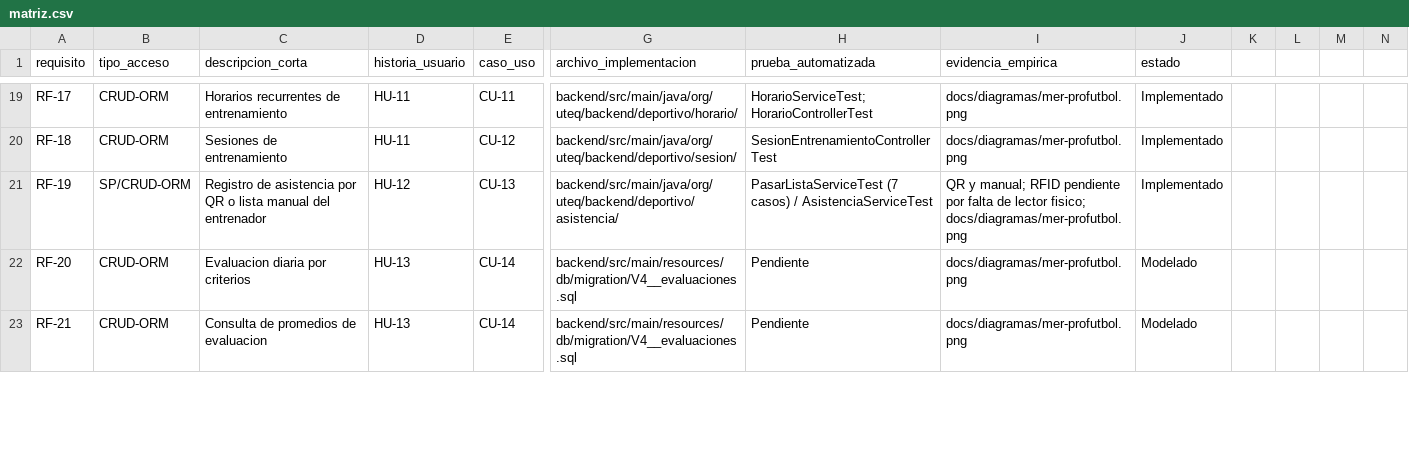
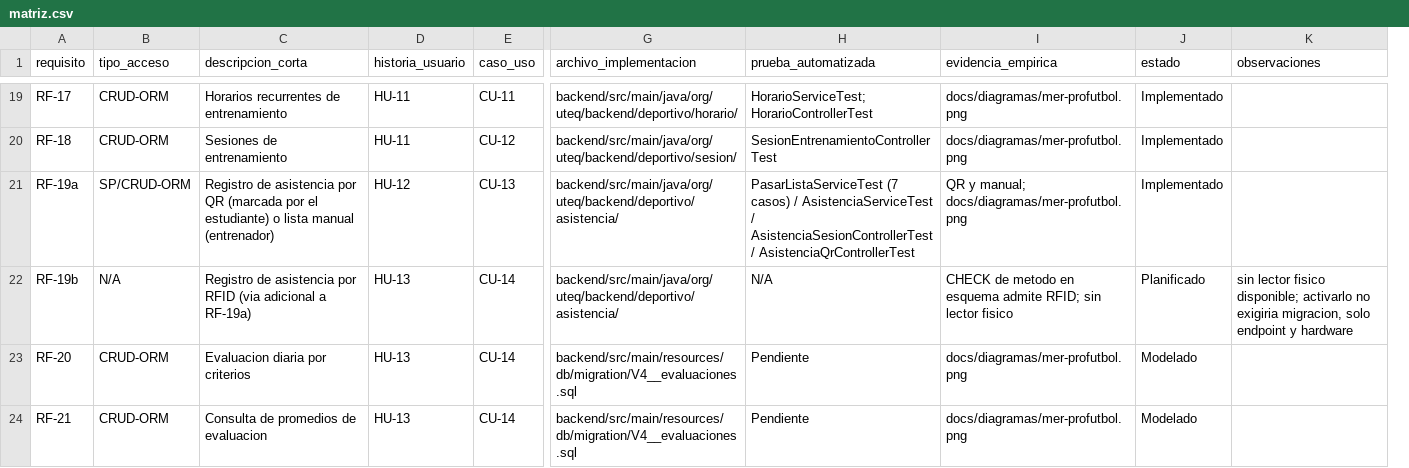
Before and after one commit to DarwinSM21/SGED_APPWEB, a CSV file: docs/trazabilidad/matriz.csv, drawn as a sheet; only a part is shown, gaps mark what is left out; removed rows and columns are numbered as before the commit, all else as after; rows hold the shown columns only; the diff covers the shown part only; the diff names each change by its address in the sheet, - before the commit and + after, or states it on an @@ line.

Commit message:
docs(requisitos): corregir revision M1-M9 (matriz, citas, metodo de verificacion)
- matriz.csv a 11 columnas (nueva observaciones); RF-38/RF-43 con campos
  entrecomillados; RF-19 dividido en RF-19a (QR/manual, Implementado) y
  RF-19b (RFID, Planificado); estados solo del vocabulario
  Implementado/Modelado/Planificado (RF-48, RNF-18/19/23 normalizados);
  retirada la fila RF-36 (sin requisito en el SRS, se rastrea en prosa).
- SRS: citas Origen/Verificacion con clases reales en ingles
  (AsistenciaSesion/AsistenciaQr/ResumenAsistencia/MiAsistencia,
  SesionEntrenamiento, Guardian/GuardianReport, PartidoController y la
  alineacion, MyTeamController, PersonController, NotificationService);
  sin rutas de archivo dentro de los requisitos; tablas 4.6/4.7 al dia;
  RF-07 cita AuthControllerTest.pingRespondePong.
- SRS (M9): metodo de verificacion en los 73 requisitos con vocabulario
  cerrado {Test, Demostracion, Analisis, Inspeccion} (RNF-01..13 ganan el
  campo); plantilla uniforme del modulo deportivo (Estado en Prioridad;
  titulos sin estado/emoji).
- RF-48 (M7): se conserva como Implementado con base documentada (no se
  expone sin resolver H-02/RNF-17).
- Validador reescrito en Python: numero exacto de columnas, vocabulario de
  estado, existencia de clases *Test (matriz + SRS) con resolucion de
  metodo, y paridad de ids SRS<->matriz (agrupaciones sin declaracion
  excluidas); autotest ampliado con casos de columnas y estado.
- Cabecera del SRS a 1.6 / v1.0.2; el commit defendido queda identificado
  por la etiqueta que apunta a este mismo commit
  (`git rev-parse v1.0.2^{commit}`).

```diff
--- a/docs/trazabilidad/matriz.csv
+++ b/docs/trazabilidad/matriz.csv
-column K, empty
-column L, empty
-column M, empty
-column N, empty
+column K (observaciones), empty
-A21 (requisito): RF-19
+A21 (requisito): RF-19a
-C21 (descripcion_corta): …por QR o lista manual del entrenador
+C21 (descripcion_corta): …por QR (marcada por el estudiante) o lista manual (entrenador)
-H21 (prueba_automatizada): …/ AsistenciaServiceTest
+H21 (prueba_automatizada): …/ AsistenciaServiceTest / AsistenciaSesionControllerTest / AsistenciaQrControllerTest
-I21 (evidencia_empirica): …y manual; RFID pendiente por falta de lector fisico; docs/diagramas/mer-profutbol.png
+I21 (evidencia_empirica): …y manual; docs/diagramas/mer-profutbol.png
+row 22: RF-19b | N/A | Registro de asistencia por RFID (via adicional a RF-19a) | HU-13 | CU-14 | backend/src/main/java/org/uteq/backend/deportivo/asistencia/ | N/A | CHECK de metodo en esquema admite RFID; sin lector fisico | Planificado | sin lector fisico disponible; activarlo no exigiria migracion, solo endpoint y hardware
```
Also changed, not shown: 3 added rows, 4 removed rows, 14 moved rows and 3 edited cells elsewhere in this file, 4 other files.
